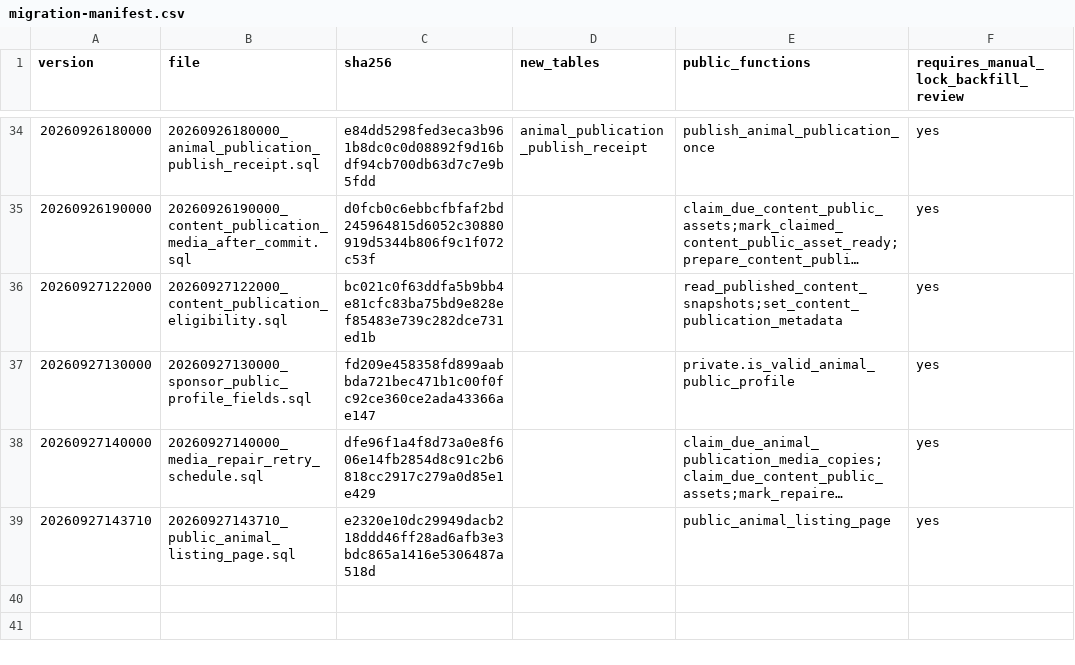
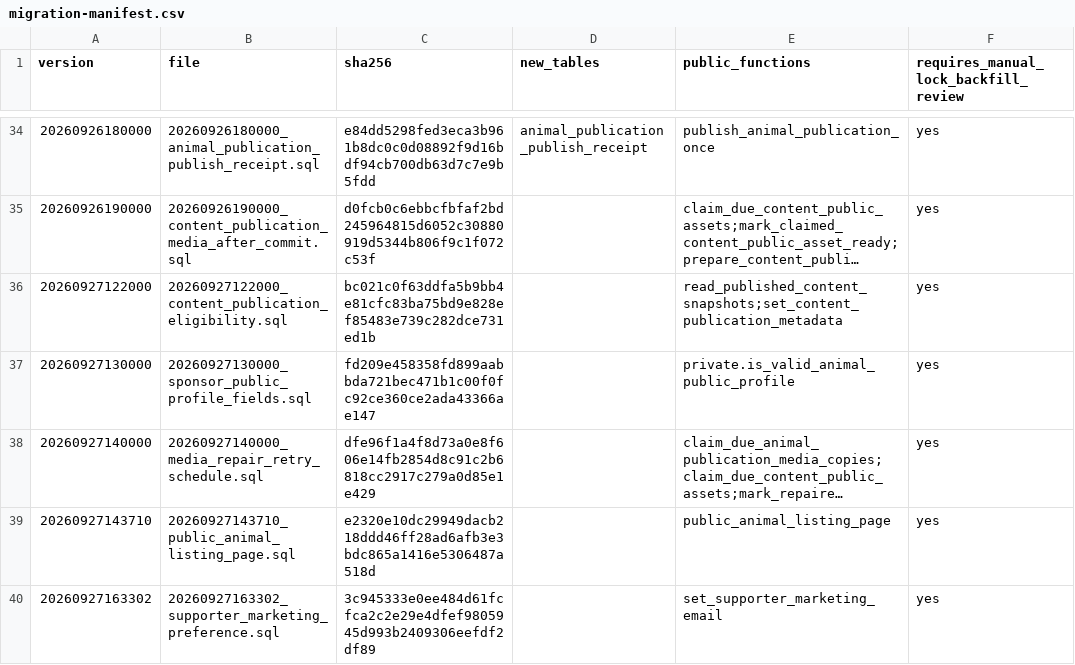
Before and after one commit to YNWAforever/hkscda, a CSV file: docs/evidence/audit-remediation-20260927/migration-manifest.csv, drawn as a sheet; only a part is shown, gaps mark what is left out; long unchanged cells end in ….

Commit message:
feat: add verified supporter portal and audited email preferences

```diff
--- a/docs/evidence/audit-remediation-20260927/migration-manifest.csv
+++ b/docs/evidence/audit-remediation-20260927/migration-manifest.csv
@@ -39 +39,2 @@ version,file,sha256,new_tables,public_functions,requires_manual_lock_backfill_re
 20260927143710,20260927143710_public_animal_listing_page.sql,e2320e10dc29949dacb218ddd46ff28ad6afb3e3bdc865a1416e5306487a518d,,public_animal_listing_page,yes
+20260927163302,20260927163302_supporter_marketing_preference.sql,3c945333e0ee484d61fcfca2c2e29e4dfef9805945d993b2409306eefdf2df89,,set_supporter_marketing_email,yes
```
Also changed, not shown: docs/evidence/audit-remediation-20260927/tracker.csv, 24 other files.
